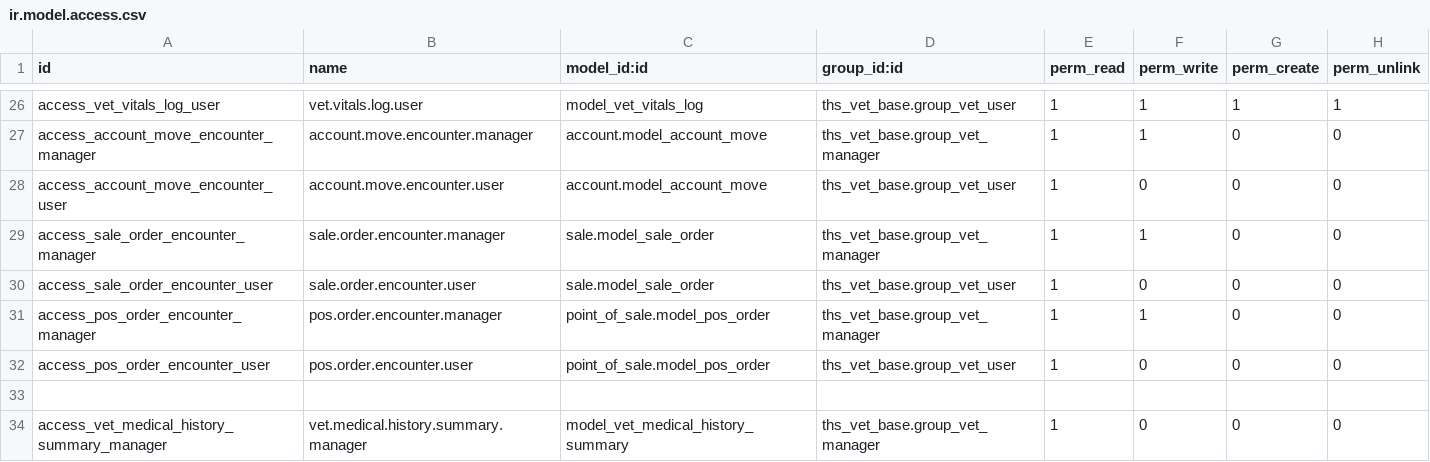
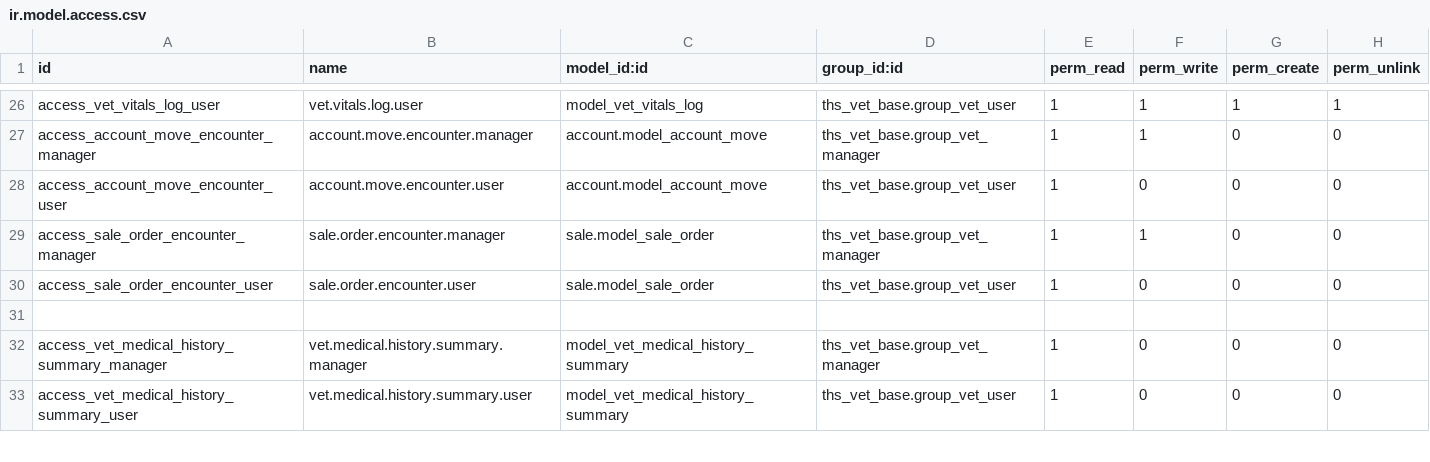
Before and after one commit to Ismailtec/zzz, a CSV file: ths_vet_base/security/ir.model.access.csv, drawn as a sheet; only a part is shown, gaps mark what is left out; the shorter side is filled out with more unchanged rows.

```diff
--- a/ths_vet_base/security/ir.model.access.csv
+++ b/ths_vet_base/security/ir.model.access.csv
@@ -30,4 +30,2 @@ access_sale_order_encounter_manager,sale.order.encounter.manager,sale.model_sale
 access_sale_order_encounter_user,sale.order.encounter.user,sale.model_sale_order,ths_vet_base.group_vet_user,1,0,0,0
-access_pos_order_encounter_manager,pos.order.encounter.manager,point_of_sale.model_pos_order,ths_vet_base.group_vet_manager,1,1,0,0
-access_pos_order_encounter_user,pos.order.encounter.user,point_of_sale.model_pos_order,ths_vet_base.group_vet_user,1,0,0,0
 
```
Also changed, not shown: 26 other files.
